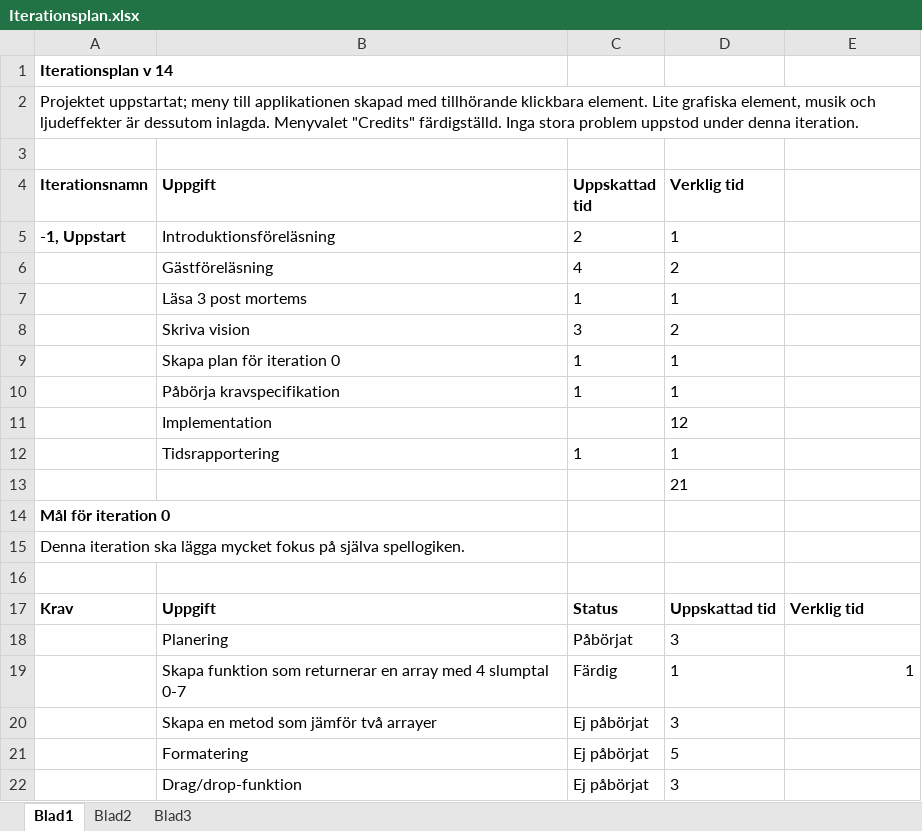
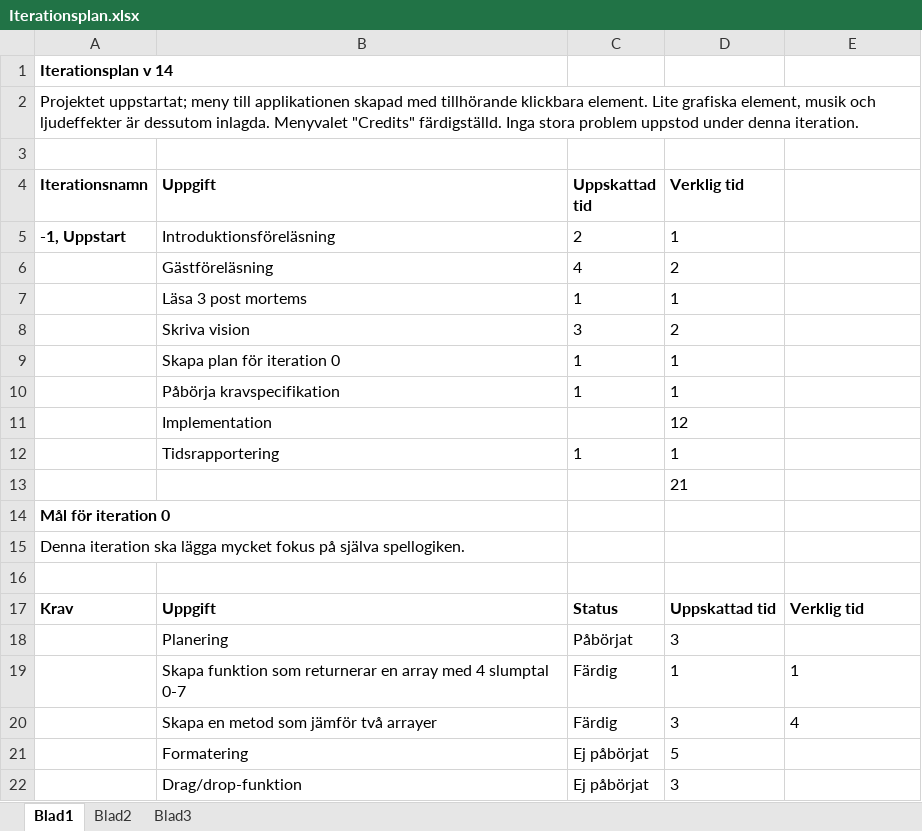
Before and after one commit to cekmw09/1DV430, an Excel workbook: Dokument/Iterationsplan.xlsx, sheet Blad1, drawn as a sheet; values as stored, in another font and other column widths than the file's, no borders; the diff names each change by its address in the sheet, - before the commit and + after, or states it on an @@ line.

Commit message:
Uppdaterade iterationsplan

```diff
--- a/Dokument/Iterationsplan.xlsx (sheet Blad1)
+++ b/Dokument/Iterationsplan.xlsx (sheet Blad1)
-E19 alignment: right
+E19 alignment: left
-C20 (Uppskattad tid): Ej påbörjat
+C20 (Uppskattad tid): Färdig
-E20: (empty)
+E20: 4
```
